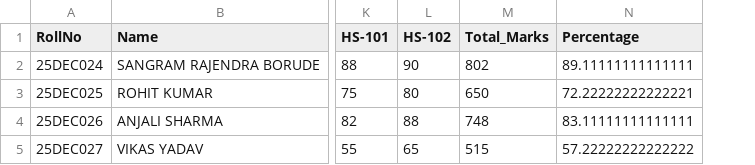
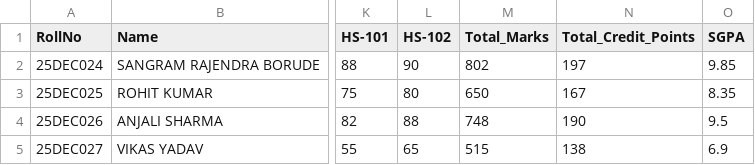
Before and after one commit to Sangramborude14/python-cs, a CSV file: final_results.csv, drawn as a sheet; only a part is shown, gaps mark what is left out; removed rows and columns are numbered as before the commit, all else as after; the diff names each change by its address in the sheet, - before the commit and + after, or states it on an @@ line.

```diff
--- a/final_results.csv
+++ b/final_results.csv
-column N (Percentage), rows 2-5: 89.11111111111111 | 72.22222222222221 | 83.11111111111111 | 57.22222222222222
+column N (Total_Credit_Points), rows 2-5: 197 | 167 | 190 | 138
+column O (SGPA), rows 2-5: 9.85 | 8.35 | 9.5 | 6.9
```
Also changed, not shown: 1 other file.
